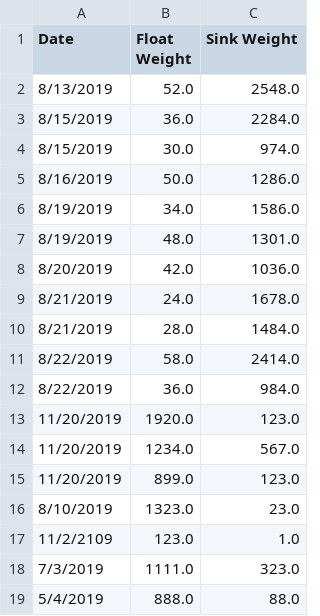
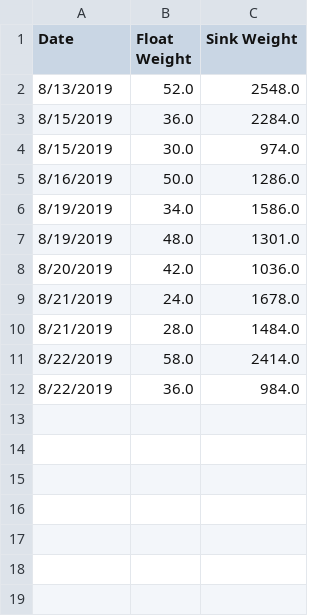
Before and after one commit to lulamae12/IAProject, a CSV file: floating_data.csv, drawn as a sheet; the diff names each change by its address in the sheet, - before the commit and + after, or states it on an @@ line.

```diff
--- a/floating_data.csv
+++ b/floating_data.csv
-row 13: 11/20/2019 | 1920.0 | 123.0
-row 14: 11/20/2019 | 1234.0 | 567.0
-row 15: 11/20/2019 | 899.0 | 123.0
-row 16: 8/10/2019 | 1323.0 | 23.0
-row 17: 11/2/2109 | 123.0 | 1.0
-row 18: 7/3/2019 | 1111.0 | 323.0
-row 19: 5/4/2019 | 888.0 | 88.0
```
Also changed, not shown: 7 other files.
